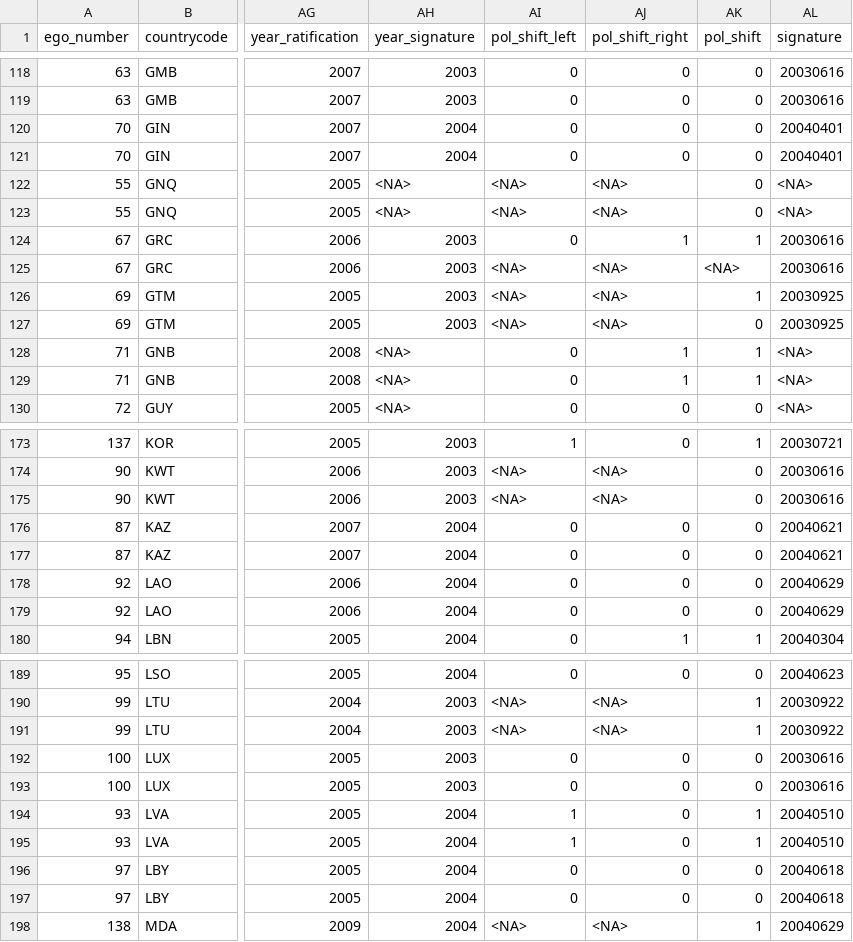
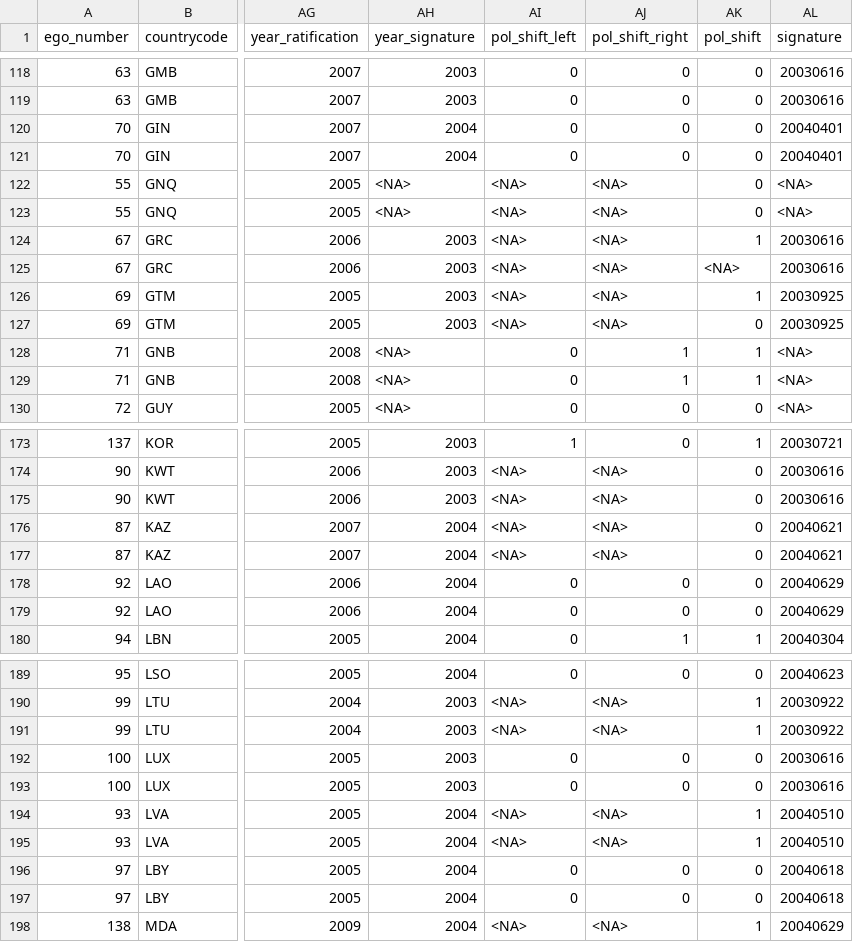
Before and after one commit to gvegayon/fctc, a CSV file: data/model_data.csv, drawn as a sheet; only a part is shown, gaps mark what is left out; the diff covers the shown part only; the diff names each change by its address in the sheet, - before the commit and + after, or states it on an @@ line.

```diff
--- a/data/model_data.csv
+++ b/data/model_data.csv
-AI124 (pol_shift_left): 0
+AI124 (pol_shift_left): <NA>
-AJ124 (pol_shift_right): 1
+AJ124 (pol_shift_right): <NA>
-AI176:AI177 (pol_shift_left): 0
+AI176:AI177 (pol_shift_left): <NA>
-AJ176:AJ177 (pol_shift_right): 0
+AJ176:AJ177 (pol_shift_right): <NA>
-AI194:AI195 (pol_shift_left): 1
+AI194:AI195 (pol_shift_left): <NA>
-AJ194:AJ195 (pol_shift_right): 0
+AJ194:AJ195 (pol_shift_right): <NA>
```
Also changed, not shown: 2 removed rows and 24 edited cells elsewhere in this file, data/political_shifts.csv, 5 other files.
